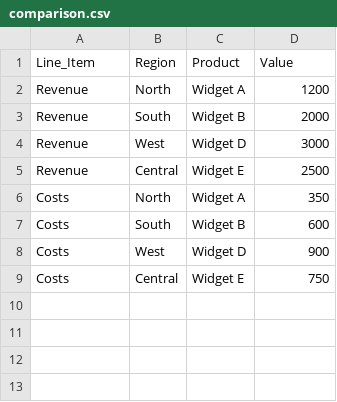
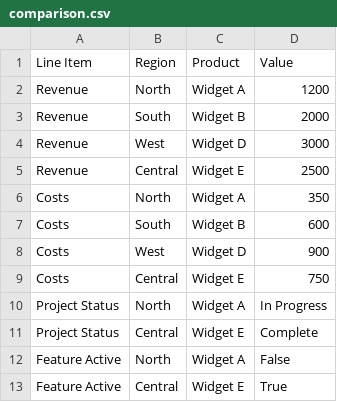
Before and after one commit to chris-jelly/anaplan_diff, a CSV file: examples/comparison.csv, drawn as a sheet.

Commit message:
fix: display numeric change calculations for string-encoded numbers
- Enhanced comparator to detect and cast string-encoded numeric values
- Added proper type checking to distinguish numerics from booleans
- Numeric measures now show absolute change and percentage change
- Non-numeric measures (strings, booleans) correctly show before/after values
- Updated documentation to reflect completed implementation status
- Enhanced example CSV files to demonstrate non-numeric data handling
- All 55 tests passing with no regressions

Fixes the issue where change calculations showed '-' instead of actual
values like '200.00' and '20.0%' for numeric measures loaded as strings
from CSV files.

```diff
--- a/examples/comparison.csv
+++ b/examples/comparison.csv
@@ -1,2 +1,2 @@
-Line_Item,Region,Product,Value
+Line Item,Region,Product,Value
 Revenue,North,Widget A,1200
@@ -9 +9,5 @@ Costs,West,Widget D,900
 Costs,Central,Widget E,750
+Project Status,North,Widget A,In Progress
+Project Status,Central,Widget E,Complete
+Feature Active,North,Widget A,False
+Feature Active,Central,Widget E,True
```
Also changed, not shown: examples/baseline.csv, 4 other files.
